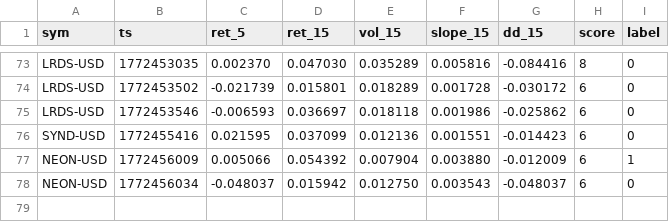
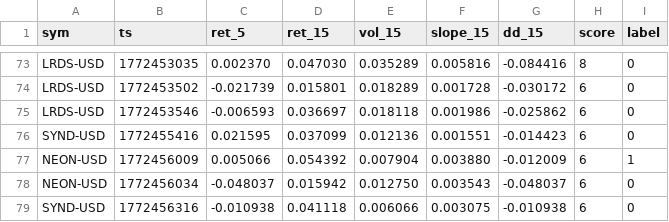
Before and after one commit to joshuadobbs056-ctrl/coin-sniper-data, a CSV file: ml_training.csv, drawn as a sheet; only a part is shown, gaps mark what is left out; the diff names each change by its address in the sheet, - before the commit and + after, or states it on an @@ line.

Commit message:
update ml_training.csv

```diff
--- a/ml_training.csv
+++ b/ml_training.csv
+row 79: SYND-USD | 1772456316 | -0.010938 | 0.041118 | 0.006066 | 0.003075 | -0.010938 | 6 | 0
```
